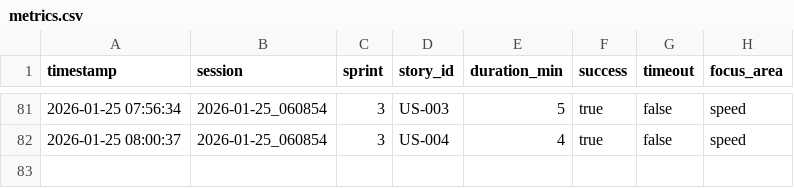
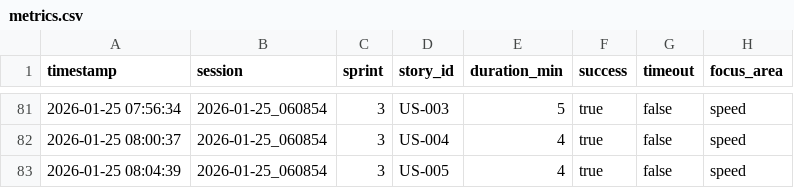
Before and after one commit to davidpaulprospero/matcher, a CSV file: scripts/ralph/metrics.csv, drawn as a sheet; only a part is shown, gaps mark what is left out; the diff names each change by its address in the sheet, - before the commit and + after, or states it on an @@ line.

```diff
--- a/scripts/ralph/metrics.csv
+++ b/scripts/ralph/metrics.csv
+row 83: 2026-01-25 08:04:39 | 2026-01-25_060854 | 3 | US-005 | 4 | true | false | speed
```
Also changed, not shown: 5 other files.
